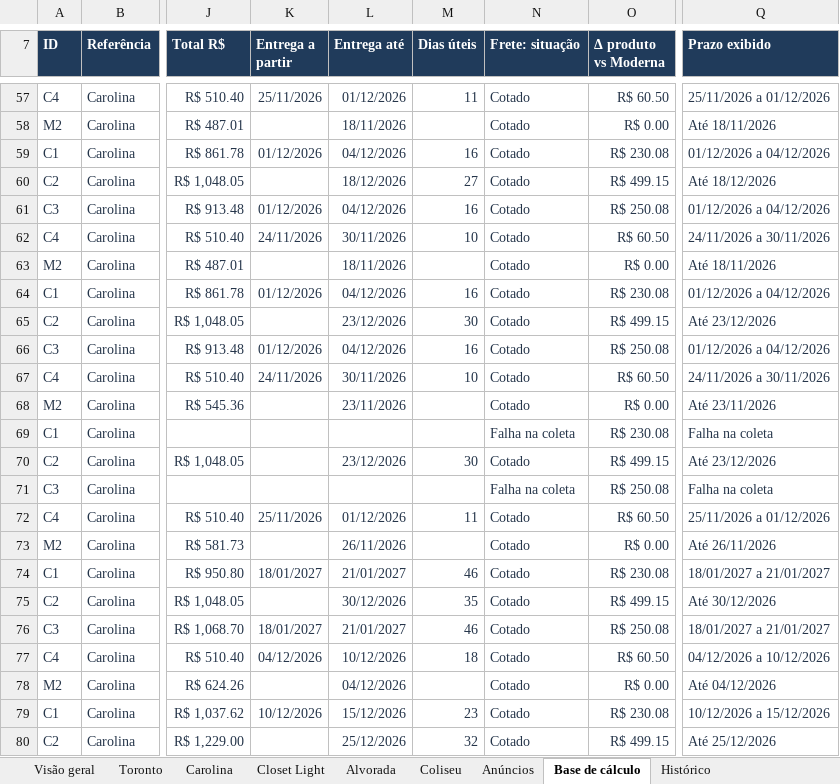
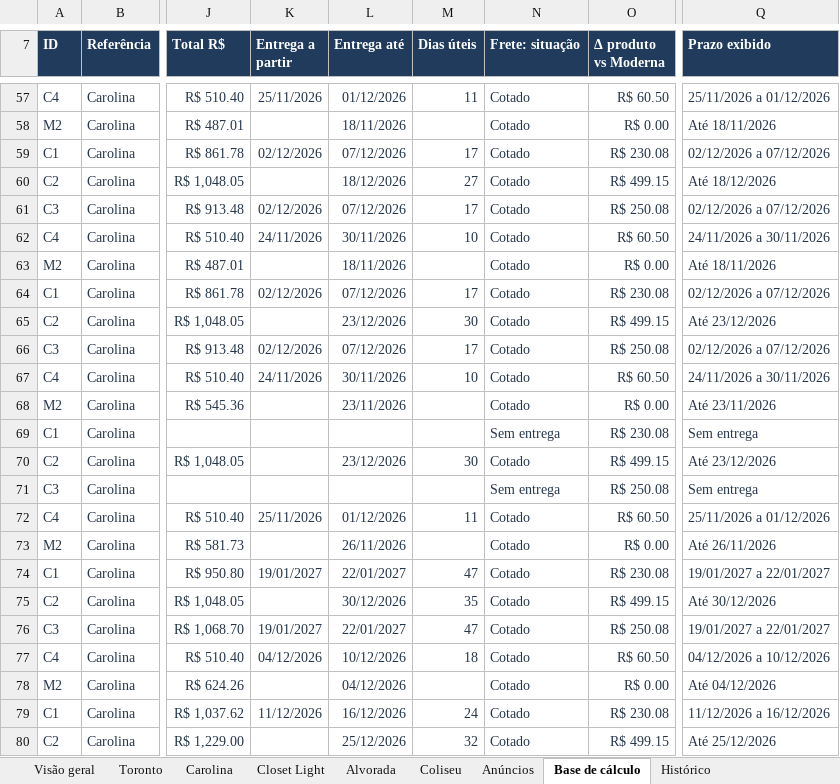
Before and after one commit to modernaamobilia/monitoramento-concorrencia-moderna, an Excel workbook: Comparativo_por_Concorrente_09-11-2026.xlsx, sheet Base de cálculo, drawn as a sheet; only a part is shown, gaps mark what is left out; values as stored, in another font and other column widths than the file's, no borders; table styles not drawn; the diff covers the shown part only; the diff names each change by its address in the sheet, - before the commit and + after, or states it on an @@ line.

```diff
--- a/Comparativo_por_Concorrente_09-11-2026.xlsx (sheet Base de cálculo)
+++ b/Comparativo_por_Concorrente_09-11-2026.xlsx (sheet Base de cálculo)
-K59 (Entrega a partir): 01/12/2026
+K59 (Entrega a partir): 02/12/2026
-L59 (Entrega até): 04/12/2026
+L59 (Entrega até): 07/12/2026
-M59 (Dias úteis): 16
+M59 (Dias úteis): 17
-Q59 (Prazo exibido): 01/12/2026 a 04/12/2026
+Q59 (Prazo exibido): 02/12/2026 a 07/12/2026
-K61 (Entrega a partir): 01/12/2026
+K61 (Entrega a partir): 02/12/2026
-L61 (Entrega até): 04/12/2026
+L61 (Entrega até): 07/12/2026
-M61 (Dias úteis): 16
+M61 (Dias úteis): 17
-Q61 (Prazo exibido): 01/12/2026 a 04/12/2026
+Q61 (Prazo exibido): 02/12/2026 a 07/12/2026
-K64 (Entrega a partir): 01/12/2026
+K64 (Entrega a partir): 02/12/2026
-L64 (Entrega até): 04/12/2026
+L64 (Entrega até): 07/12/2026
-M64 (Dias úteis): 16
+M64 (Dias úteis): 17
-Q64 (Prazo exibido): 01/12/2026 a 04/12/2026
+Q64 (Prazo exibido): 02/12/2026 a 07/12/2026
-K66 (Entrega a partir): 01/12/2026
+K66 (Entrega a partir): 02/12/2026
-L66 (Entrega até): 04/12/2026
+L66 (Entrega até): 07/12/2026
-M66 (Dias úteis): 16
+M66 (Dias úteis): 17
-Q66 (Prazo exibido): 01/12/2026 a 04/12/2026
+Q66 (Prazo exibido): 02/12/2026 a 07/12/2026
-N69 (Frete: situação): Falha na coleta
+N69 (Frete: situação): Sem entrega
-Q69 (Prazo exibido): Falha na coleta
+Q69 (Prazo exibido): Sem entrega
-N71 (Frete: situação): Falha na coleta
+N71 (Frete: situação): Sem entrega
-Q71 (Prazo exibido): Falha na coleta
+Q71 (Prazo exibido): Sem entrega
-K74 (Entrega a partir): 18/01/2027
+K74 (Entrega a partir): 19/01/2027
-L74 (Entrega até): 21/01/2027
+L74 (Entrega até): 22/01/2027
-M74 (Dias úteis): 46
+M74 (Dias úteis): 47
-Q74 (Prazo exibido): 18/01/2027 a 21/01/2027
+Q74 (Prazo exibido): 19/01/2027 a 22/01/2027
-K76 (Entrega a partir): 18/01/2027
+K76 (Entrega a partir): 19/01/2027
-L76 (Entrega até): 21/01/2027
+L76 (Entrega até): 22/01/2027
-M76 (Dias úteis): 46
+M76 (Dias úteis): 47
-Q76 (Prazo exibido): 18/01/2027 a 21/01/2027
+Q76 (Prazo exibido): 19/01/2027 a 22/01/2027
-K79 (Entrega a partir): 10/12/2026
+K79 (Entrega a partir): 11/12/2026
-L79 (Entrega até): 15/12/2026
+L79 (Entrega até): 16/12/2026
-M79 (Dias úteis): 23
+M79 (Dias úteis): 24
-Q79 (Prazo exibido): 10/12/2026 a 15/12/2026
+Q79 (Prazo exibido): 11/12/2026 a 16/12/2026
```
Also changed, not shown: 154 edited cells elsewhere in this sheet, sheet Situação da coleta, sheet Histórico, sheet Carolina, sheet Alvorada, sheet Closet Light, sheet Coliseu, 2 more sheets, 6 other files.
